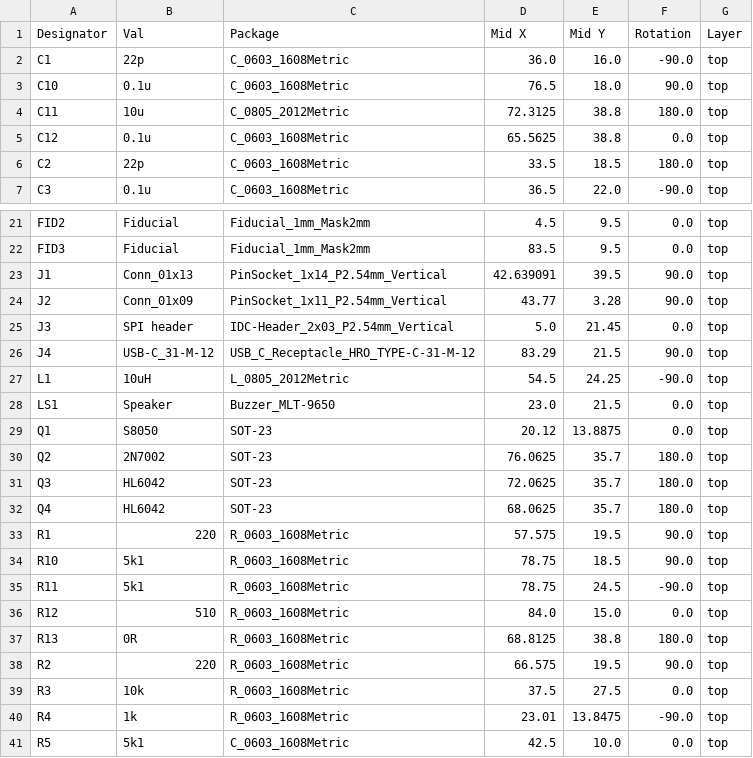
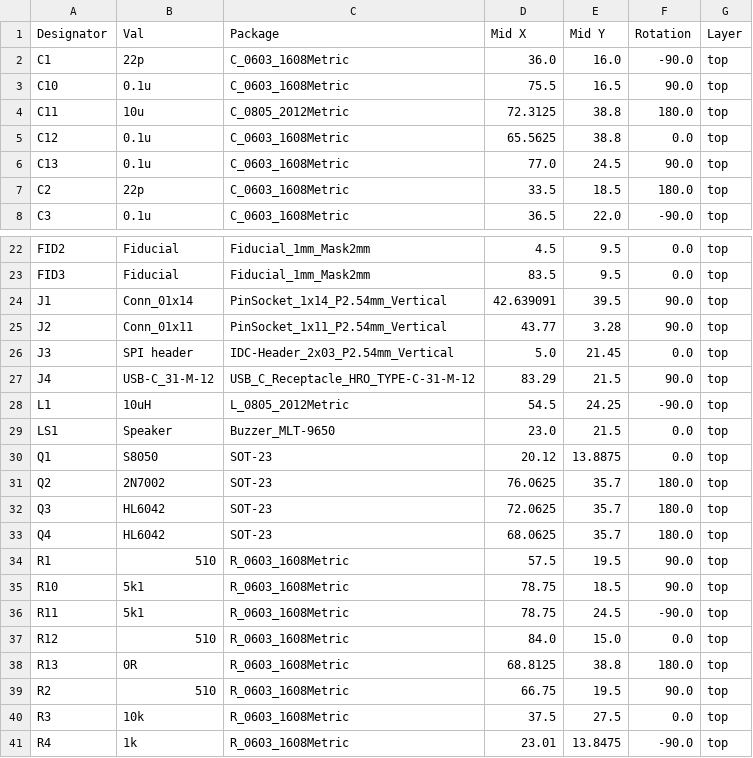
Before and after one commit to spassigl/ATMega32A-demo-board, a CSV file: jlcpcb/production_files/CPL-ATMega Dev Board.csv, drawn as a sheet; only a part is shown, gaps mark what is left out; the shorter side is filled out with more unchanged rows.

```diff
--- a/jlcpcb/production_files/CPL-ATMega Dev Board.csv
+++ b/jlcpcb/production_files/CPL-ATMega Dev Board.csv
@@ -2,5 +2,6 @@ Designator,Val,Package,Mid X,Mid Y,Rotation,Layer
 C1,22p,C_0603_1608Metric,36.0,16.0,-90.0,top
-C10,0.1u,C_0603_1608Metric,76.5,18.0,90.0,top
+C10,0.1u,C_0603_1608Metric,75.5,16.5,90.0,top
 C11,10u,C_0805_2012Metric,72.3125,38.8,180.0,top
 C12,0.1u,C_0603_1608Metric,65.5625,38.8,0.0,top
+C13,0.1u,C_0603_1608Metric,77.0,24.5,90.0,top
 C2,22p,C_0603_1608Metric,33.5,18.5,180.0,top
@@ -22,4 +23,4 @@ FID2,Fiducial,Fiducial_1mm_Mask2mm,4.5,9.5,0.0,top
 FID3,Fiducial,Fiducial_1mm_Mask2mm,83.5,9.5,0.0,top
-J1,Conn_01x13,PinSocket_1x14_P2.54mm_Vertical,42.639091,39.5,90.0,top
-J2,Conn_01x09,PinSocket_1x11_P2.54mm_Vertical,43.77,3.28,90.0,top
+J1,Conn_01x14,PinSocket_1x14_P2.54mm_Vertical,42.639091,39.5,90.0,top
+J2,Conn_01x11,PinSocket_1x11_P2.54mm_Vertical,43.77,3.28,90.0,top
 J3,SPI header,IDC-Header_2x03_P2.54mm_Vertical,5.0,21.45,0.0,top
@@ -32,3 +33,3 @@ Q3,HL6042,SOT-23,72.0625,35.7,180.0,top
 Q4,HL6042,SOT-23,68.0625,35.7,180.0,top
-R1,220,R_0603_1608Metric,57.575,19.5,90.0,top
+R1,510,R_0603_1608Metric,57.5,19.5,90.0,top
 R10,5k1,R_0603_1608Metric,78.75,18.5,90.0,top
@@ -37,3 +38,3 @@ R12,510,R_0603_1608Metric,84.0,15.0,0.0,top
 R13,0R,R_0603_1608Metric,68.8125,38.8,180.0,top
-R2,220,R_0603_1608Metric,66.575,19.5,90.0,top
+R2,510,R_0603_1608Metric,66.75,19.5,90.0,top
 R3,10k,R_0603_1608Metric,37.5,27.5,0.0,top
```
Also changed, not shown: jlcpcb/production_files/BOM-ATMega Dev Board.csv, 4 other files.
